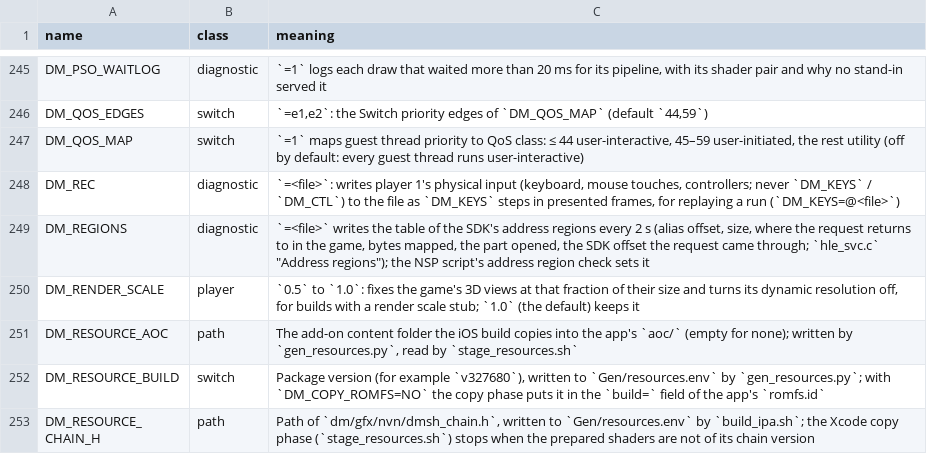
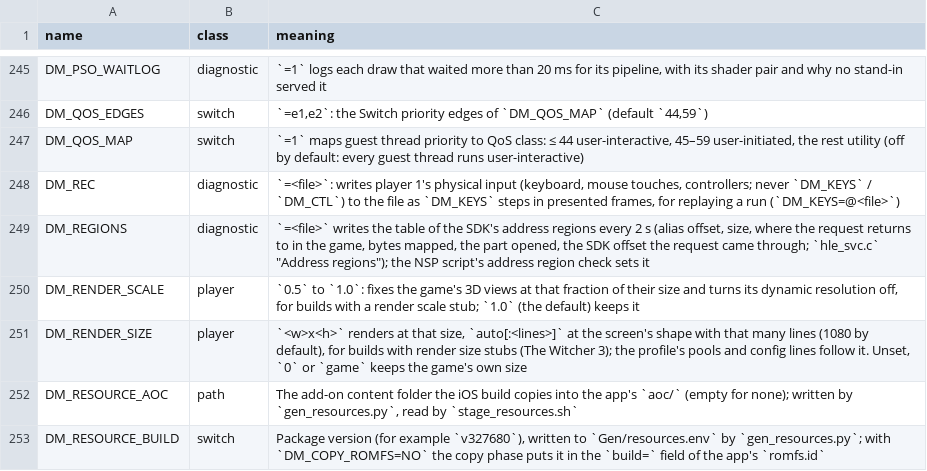
Before and after one commit to Melaylou/nxnative, a TSV file: docs/env_switches.tsv, drawn as a sheet; only a part is shown, gaps mark what is left out; the shorter side is filled out with more unchanged rows.

```diff
--- a/docs/env_switches.tsv
+++ b/docs/env_switches.tsv
@@ -250,2 +250,3 @@ DM_REGIONS	diagnostic	`=<file>` writes the table of the SDK's address regions ev
 DM_RENDER_SCALE	player	`0.5` to `1.0`: fixes the game's 3D views at that fraction of their size and turns its dynamic resolution off, for builds with a render scale stub; `1.0` (the default) keeps it
+DM_RENDER_SIZE	player	`<w>x<h>` renders at that size, `auto[:<lines>]` at the screen's shape with that many lines (1080 by default), for builds with render size stubs (The Witcher 3); the profile's pools and config lines follow it. Unset, `0` or `game` keeps the game's own size
 DM_RESOURCE_AOC	path	The add-on content folder the iOS build copies into the app's `aoc/` (empty for none); written by `gen_resources.py`, read by `stage_resources.sh`
```
Also changed, not shown: dm/games/0100A0800E9C4000/game.tsv, dm/games/settings.tsv, 15 other files.
